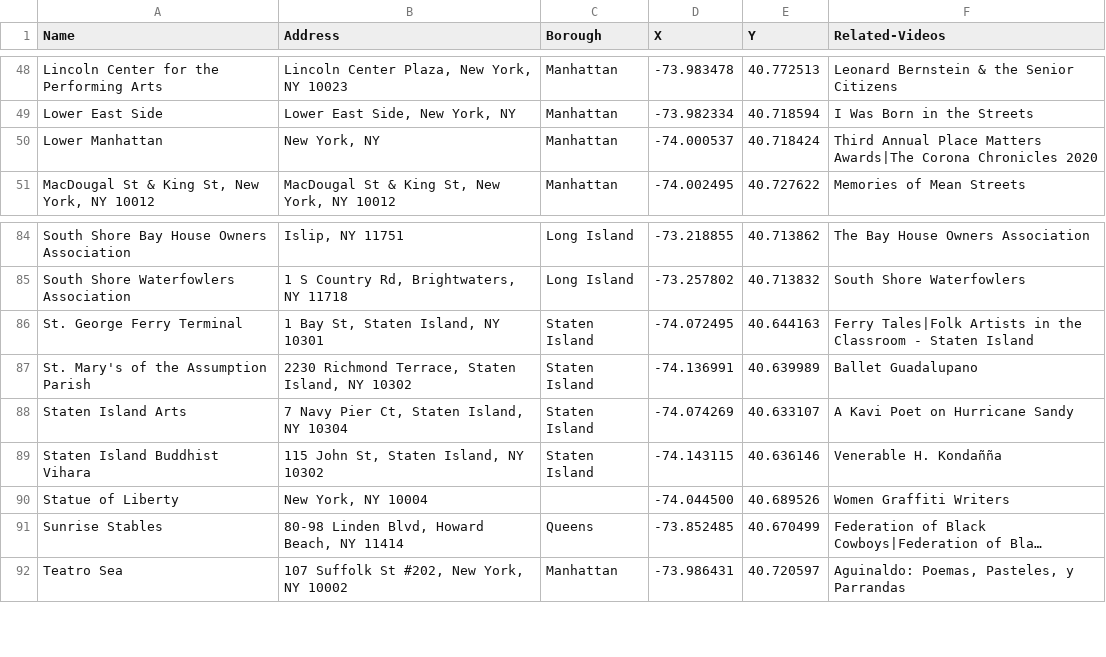
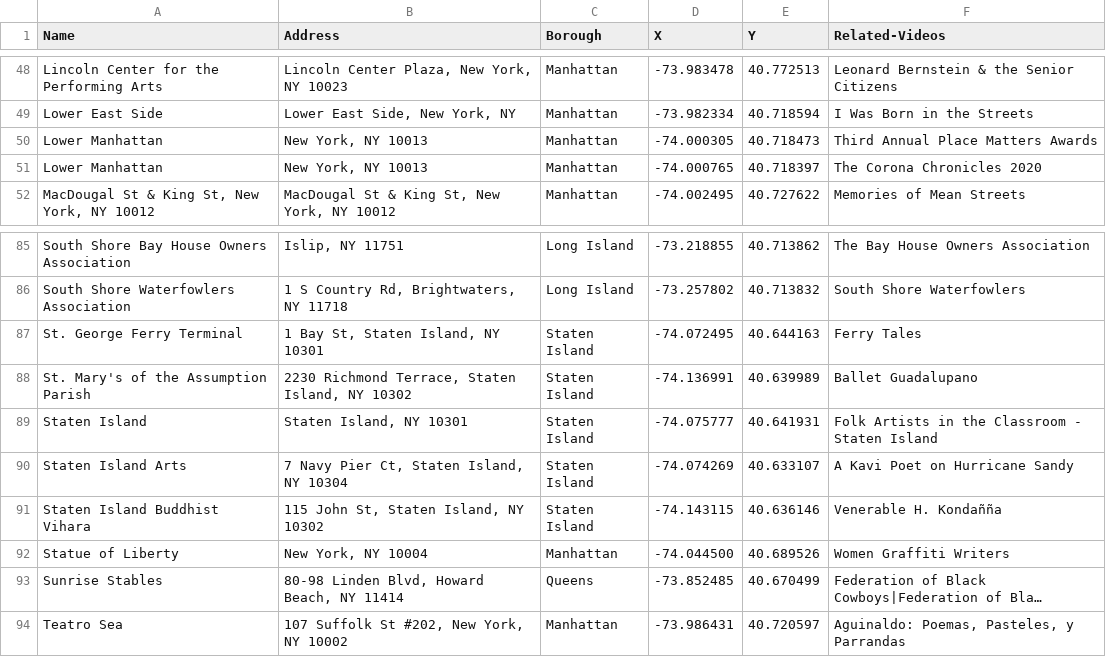
Before and after one commit to leebock/city-lore, a CSV file: data/locations.csv, drawn as a sheet; only a part is shown, gaps mark what is left out; long unchanged cells end in …; addresses are those after the commit; the diff names each change by its address in the sheet, - before the commit and + after, or states it on an @@ line.

```diff
--- a/data/locations.csv
+++ b/data/locations.csv
-B50 (Address): New York, NY
+B50 (Address): New York, NY 10013
-D50 (X): -74.000537
+D50 (X): -74.000305
-E50 (Y): 40.718424
+E50 (Y): 40.718473
-F50 (Related-Videos): …Place Matters Awards|The Corona Chronicles 2020
+F50 (Related-Videos): …Place Matters Awards
+row 51: Lower Manhattan | New York, NY 10013 | Manhattan | -74.000765 | 40.718397 | The Corona Chronicles 2020
-F87 (Related-Videos): Ferry Tales|Folk Artists in the Classroom - Staten Island
+F87 (Related-Videos): Ferry Tales
+row 89: Staten Island | Staten Island, NY 10301 | Staten Island | -74.075777 | 40.641931 | Folk Artists in the Classroom - Staten Island
-C92 (Borough): (empty)
+C92 (Borough): Manhattan
```
Also changed, not shown: data/videos.csv.
